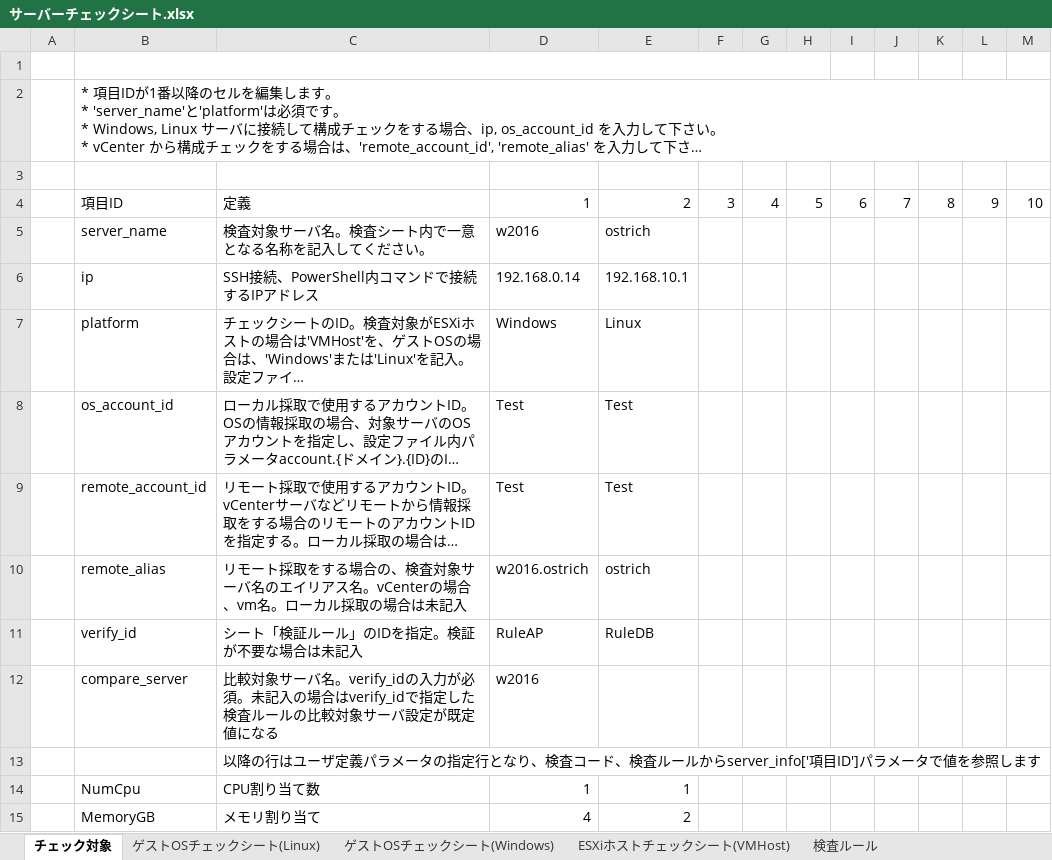
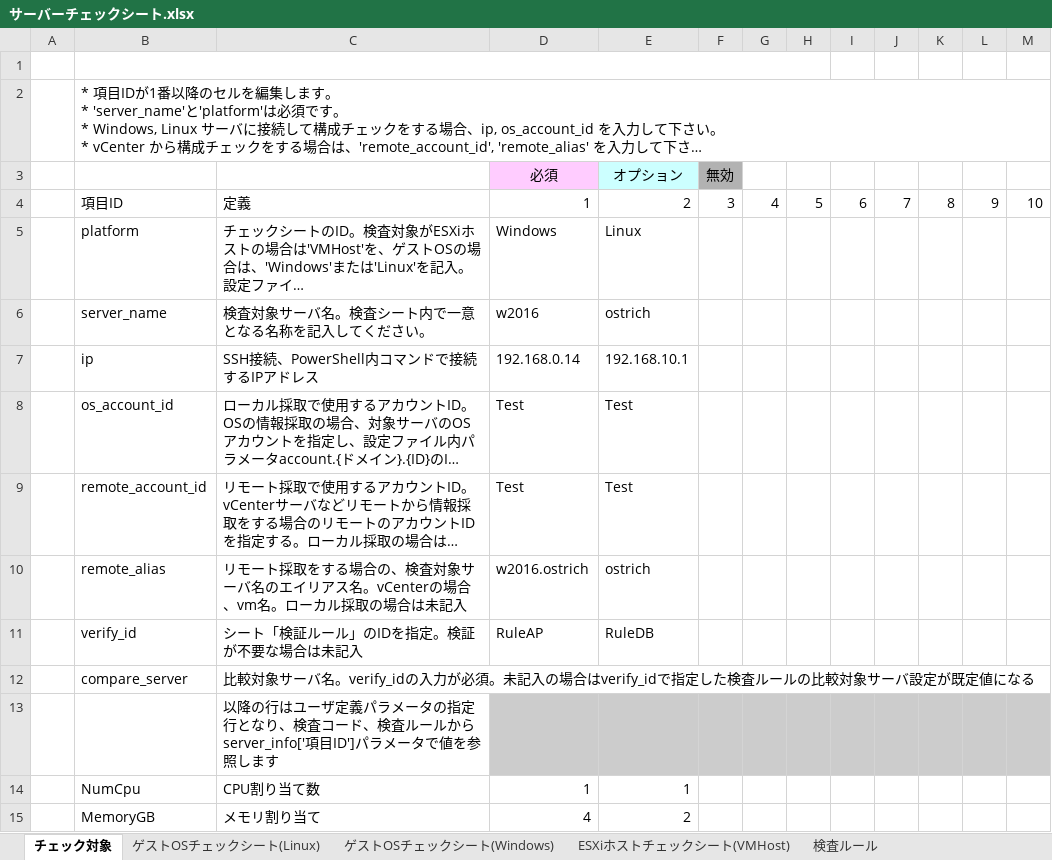
Before and after one commit to frsw3nr/gradle-server-acceptance, an Excel workbook: src/main/resources/root/jp/サーバーチェックシート.xlsx, sheet チェック対象, drawn as a sheet; only a part is shown; long unchanged cells end in …; values as stored, in another font and other column widths than the file's, no borders; conditional formats not drawn; the diff names each change by its address in the sheet, - before the commit and + after, or states it on an @@ line.

```diff
--- a/src/main/resources/root/jp/サーバーチェックシート.xlsx (sheet チェック対象)
+++ b/src/main/resources/root/jp/サーバーチェックシート.xlsx (sheet チェック対象)
-row 3: (empty)
+row 3:  |  |  | 必須 | オプション | 無効
-D3 fill: none
+D3 fill: #FFCCFF
-E3 fill: none
+E3 fill: #CCFFFF
-F3 fill: none
+F3 fill: #B2B2B2
@@ row 7 moved to row 5: platform @@
-D12 (必須): w2016
+D12 (必須): (empty)
-D13:M13 fill: none
+D13:M13 fill: #CCCCCC
```
Also changed, not shown: 1 other file.
